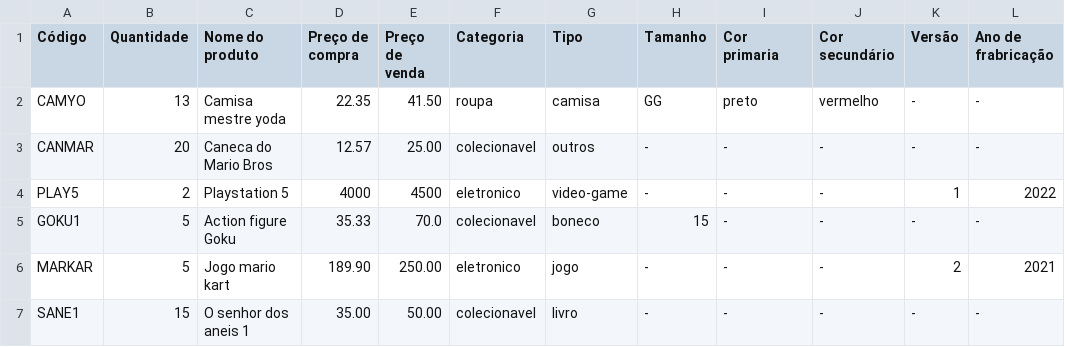
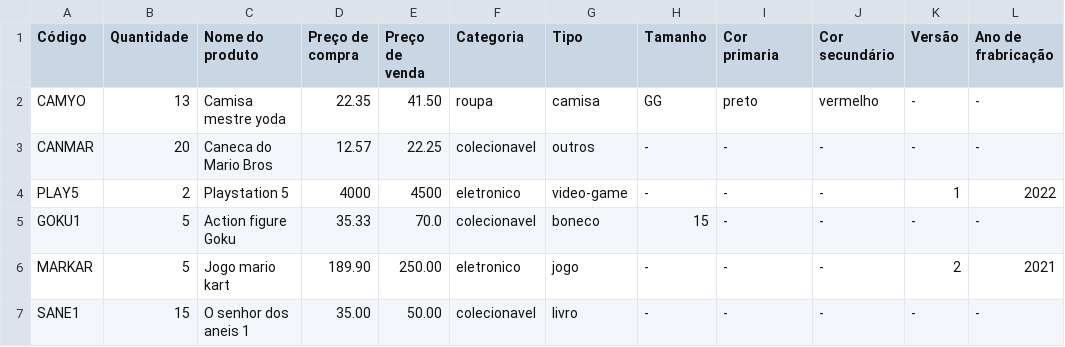
Before and after one commit to LuisEduardoF/mini-proj-kotlin-luis-2022, a CSV file: src/main/resources/entrada/compras.csv, drawn as a sheet; only a part is shown; the diff names each change by its address in the sheet, - before the commit and + after, or states it on an @@ line.

```diff
--- a/src/main/resources/entrada/compras.csv
+++ b/src/main/resources/entrada/compras.csv
-E3 (Preço de venda): 25.00
+E3 (Preço de venda): 22.25
```
Also changed, not shown: 5 other files.
